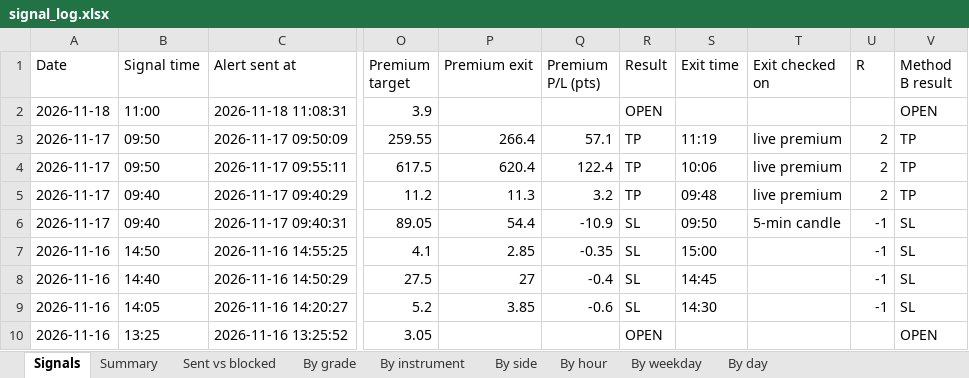
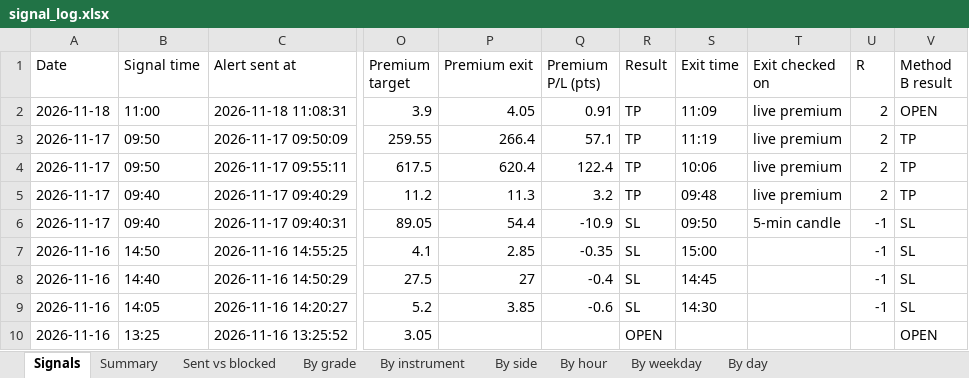
Before and after one commit to Raktechx/Raking-Trading-Dashboard, an Excel workbook: data/signal_log.xlsx, sheet Signals, drawn as a sheet; only a part is shown, gaps mark what is left out; values as stored, in another font and other column widths than the file's, no borders; the diff names each change by its address in the sheet, - before the commit and + after, or states it on an @@ line.

```diff
--- a/data/signal_log.xlsx (sheet Signals)
+++ b/data/signal_log.xlsx (sheet Signals)
-P2 (Premium exit): (empty)
+P2 (Premium exit): 4.05
-Q2 (Premium P/L (pts)): (empty)
+Q2 (Premium P/L (pts)): 0.91
-R2 (Result): OPEN
+R2 (Result): TP
-S2 (Exit time): (empty)
+S2 (Exit time): 11:09
-T2 (Exit checked on): (empty)
+T2 (Exit checked on): live premium
-U2 (R): (empty)
+U2 (R): 2
```
Also changed, not shown: sheet Sent vs blocked, 1 other file.
